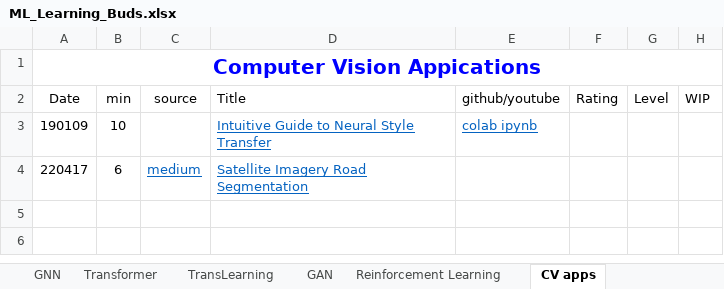
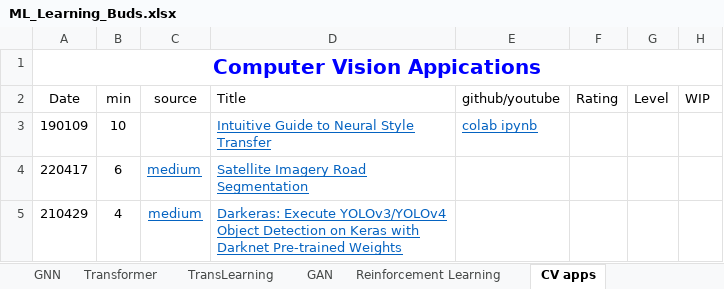
Before and after one commit to lin3372/252_ML.tutorial, an Excel workbook: ML_Learning_Buds.xlsx, sheet CV apps, drawn as a sheet; values as stored, in another font and other column widths than the file's, no borders; the diff names each change by its address in the sheet, - before the commit and + after, or states it on an @@ line.

```diff
--- a/ML_Learning_Buds.xlsx (sheet CV apps)
+++ b/ML_Learning_Buds.xlsx (sheet CV apps)
+row 5: 210429 | 4 | medium | Darkeras: Execute YOLOv3/YOLOv4 Object Detection on Keras with Darknet Pre-trained Weights
```
Also changed, not shown: sheet GNN, 1 other file.
